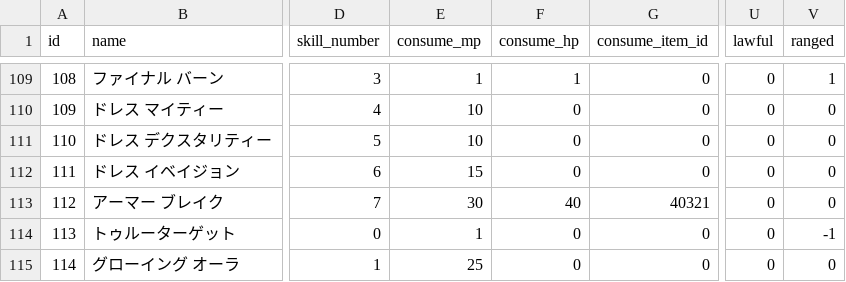
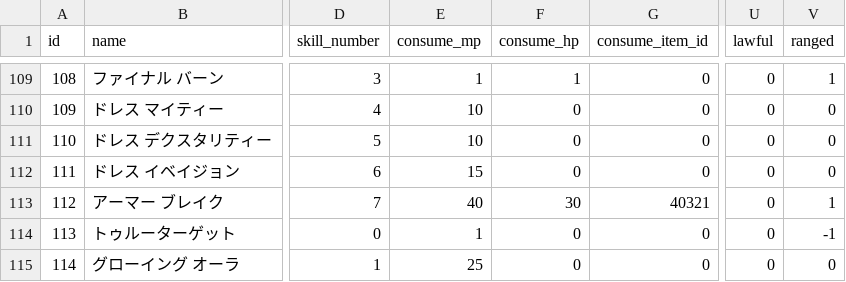
Before and after one commit to Kenji1/L1J-JP, a CSV file: db/csv/ja/skills.csv, drawn as a sheet; only a part is shown, gaps mark what is left out; the diff names each change by its address in the sheet, - before the commit and + after, or states it on an @@ line.

```diff
--- a/db/csv/ja/skills.csv
+++ b/db/csv/ja/skills.csv
-E113 (consume_mp): 30
+E113 (consume_mp): 40
-F113 (consume_hp): 40
+F113 (consume_hp): 30
-V113 (ranged): 0
+V113 (ranged): 1
```
Also changed, not shown: db/csv/ko/skills.csv, db/csv/tw/skills.csv.
